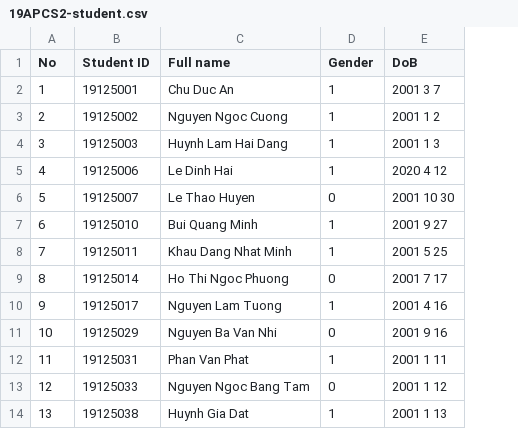
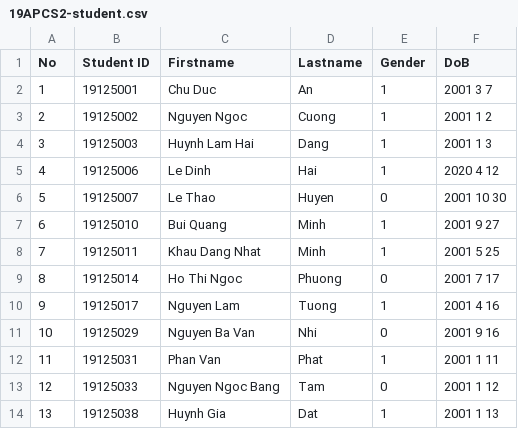
Before and after one commit to kdnminh-wolfris/student-management-system, a CSV file: csv files/19APCS2-student.csv, drawn as a sheet; only a part is shown; removed rows and columns are numbered as before the commit, all else as after; the diff names each change by its address in the sheet, - before the commit and + after, or states it on an @@ line.

```diff
--- a/csv files/19APCS2-student.csv
+++ b/csv files/19APCS2-student.csv
-column C (Full name), rows 2-14: Chu Duc An | Nguyen Ngoc Cuong | Huynh Lam Hai Dang | Le Dinh Hai | Le Thao Huyen | Bui Quang Minh | Khau Dang Nhat Minh | Ho Thi Ngoc Phuong | Nguyen Lam Tuong | Nguyen Ba Van Nhi | Phan Van Phat | Nguyen Ngoc Bang Tam | Huynh Gia Dat
+column C (Firstname), rows 2-14: Chu Duc | Nguyen Ngoc | Huynh Lam Hai | Le Dinh | Le Thao | Bui Quang | Khau Dang Nhat | Ho Thi Ngoc | Nguyen Lam | Nguyen Ba Van | Phan Van | Nguyen Ngoc Bang | Huynh Gia
+column D (Lastname), rows 2-14: An | Cuong | Dang | Hai | Huyen | Minh | Minh | Phuong | Tuong | Nhi | Phat | Tam | Dat
```
Also changed, not shown: 34 other files.
